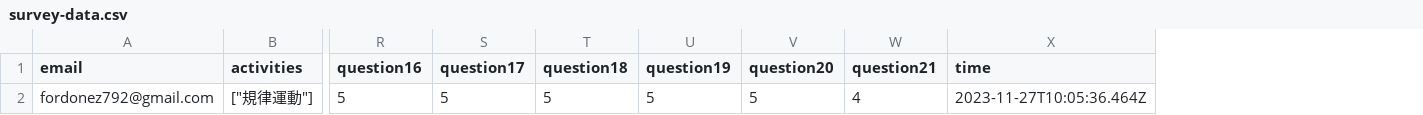
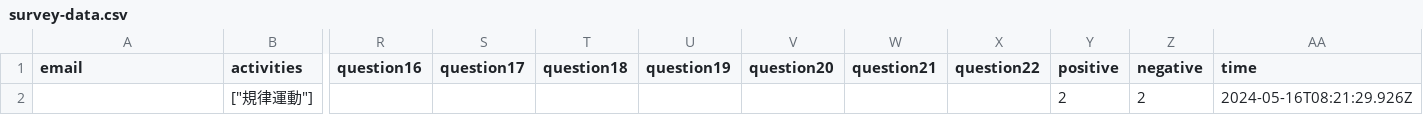
Before and after one commit to fordonez792/Happiness-VIP-Server, a CSV file: survey-data.csv, drawn as a sheet; only a part is shown, gaps mark what is left out; removed rows and columns are numbered as before the commit, all else as after; rows hold the shown columns only; the diff names each change by its address in the sheet, - before the commit and + after, or states it on an @@ line.

Commit message:
change questions

```diff
--- a/survey-data.csv
+++ b/survey-data.csv
+column X (question22), empty
+column Y (positive), empty
+column Z (negative), empty
-row 2: fordonez792@gmail.com | ["規律運動"] | 5 | 5 | 5 | 5 | 5 | 4 | 2023-11-27T10:05:36.464Z
+row 2:  | ["規律運動"] |  |  |  |  |  |  |  | 2 | 2 | 2024-05-16T08:21:29.926Z
```
Also changed, not shown: 2 other files.
